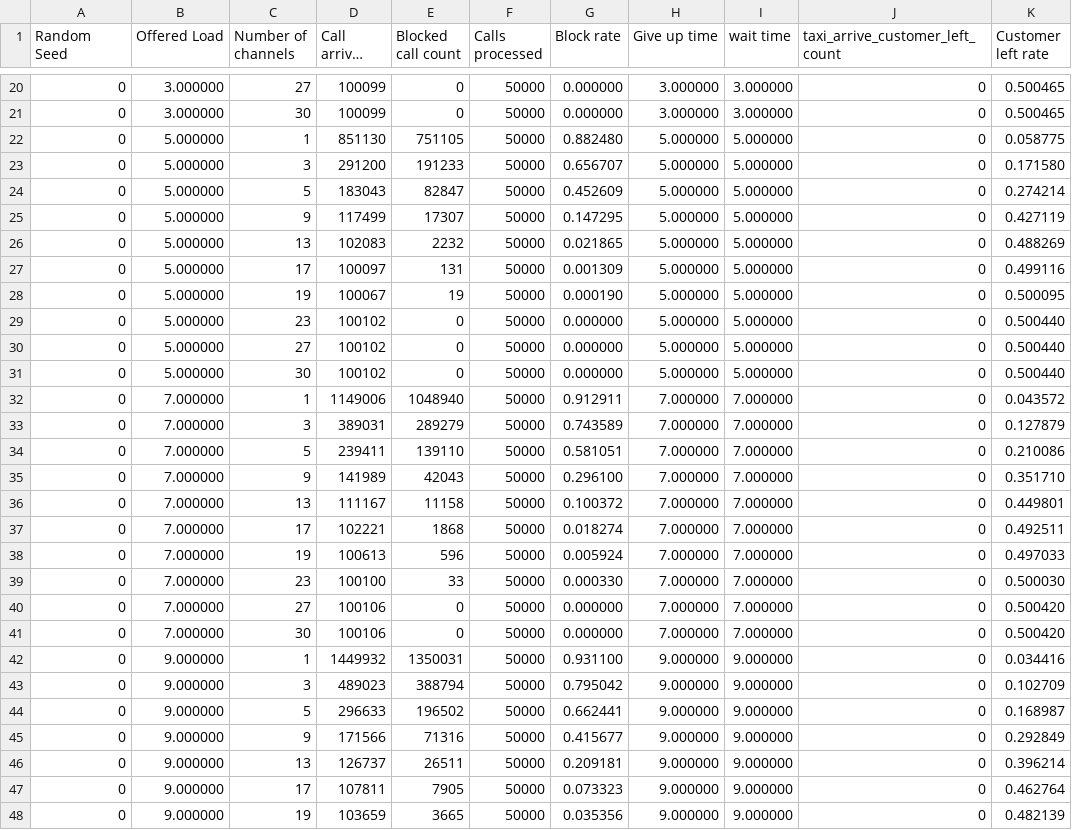
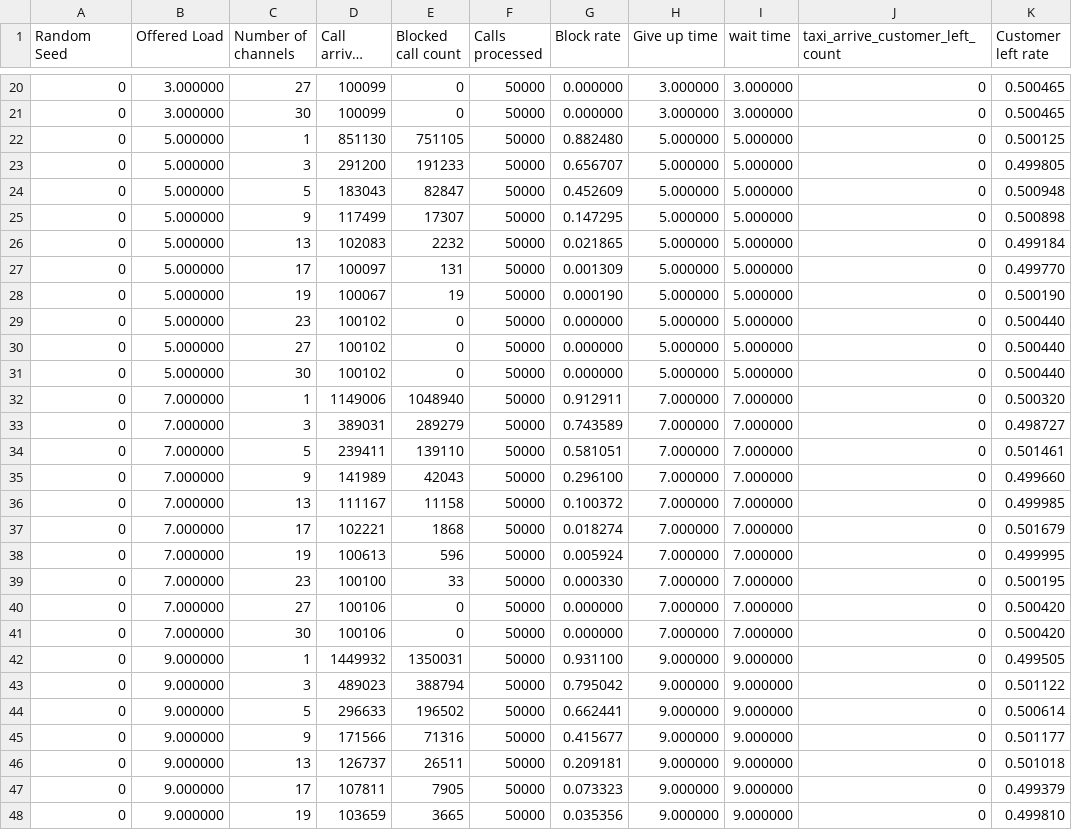
Before and after one commit to WeikeShi0730/DK_L3, a CSV file: Q5/Q5_base.csv, drawn as a sheet; only a part is shown, gaps mark what is left out; long unchanged cells end in …; the diff covers the shown part only; the diff names each change by its address in the sheet, - before the commit and + after, or states it on an @@ line.

```diff
--- a/Q5/Q5_base.csv
+++ b/Q5/Q5_base.csv
-K22 (Customer left rate): 0.058775
+K22 (Customer left rate): 0.500125
-K23 (Customer left rate): 0.171580
+K23 (Customer left rate): 0.499805
-K24 (Customer left rate): 0.274214
+K24 (Customer left rate): 0.500948
-K25 (Customer left rate): 0.427119
+K25 (Customer left rate): 0.500898
-K26 (Customer left rate): 0.488269
+K26 (Customer left rate): 0.499184
-K27 (Customer left rate): 0.499116
+K27 (Customer left rate): 0.499770
-K28 (Customer left rate): 0.500095
+K28 (Customer left rate): 0.500190
-K32 (Customer left rate): 0.043572
+K32 (Customer left rate): 0.500320
-K33 (Customer left rate): 0.127879
+K33 (Customer left rate): 0.498727
-K34 (Customer left rate): 0.210086
+K34 (Customer left rate): 0.501461
-K35 (Customer left rate): 0.351710
+K35 (Customer left rate): 0.499660
-K36 (Customer left rate): 0.449801
+K36 (Customer left rate): 0.499985
-K37 (Customer left rate): 0.492511
+K37 (Customer left rate): 0.501679
-K38 (Customer left rate): 0.497033
+K38 (Customer left rate): 0.499995
-K39 (Customer left rate): 0.500030
+K39 (Customer left rate): 0.500195
-K42 (Customer left rate): 0.034416
+K42 (Customer left rate): 0.499505
-K43 (Customer left rate): 0.102709
+K43 (Customer left rate): 0.501122
-K44 (Customer left rate): 0.168987
+K44 (Customer left rate): 0.500614
-K45 (Customer left rate): 0.292849
+K45 (Customer left rate): 0.501177
-K46 (Customer left rate): 0.396214
+K46 (Customer left rate): 0.501018
-K47 (Customer left rate): 0.462764
+K47 (Customer left rate): 0.499379
-K48 (Customer left rate): 0.482139
+K48 (Customer left rate): 0.499810
```
Also changed, not shown: 22 edited cells elsewhere in this file, Q5/Q5_give_x2.csv, Q5/Q5_wait_x2.csv, 2 other files.
